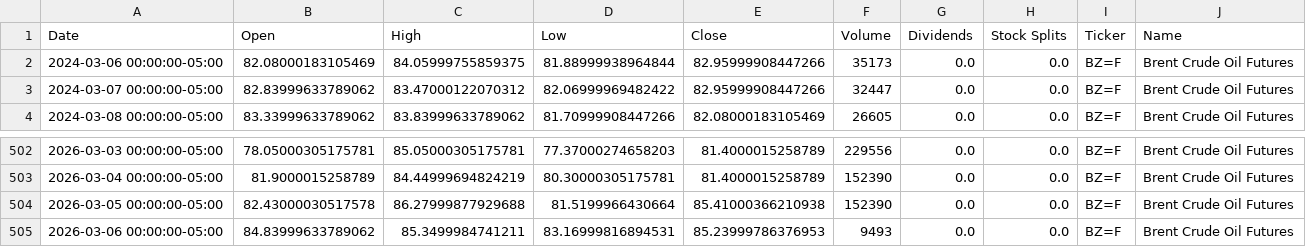
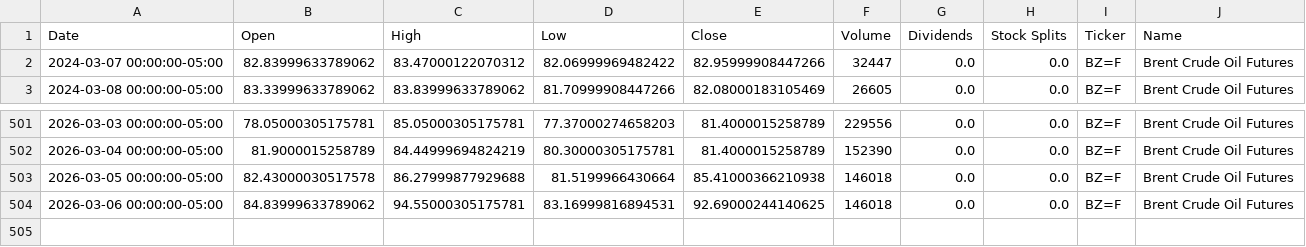
Before and after one commit to dylanmcd0/energy-analysis, a CSV file: data/financial/yfinance/BZ_F.csv, drawn as a sheet; only a part is shown, gaps mark what is left out.

```diff
--- a/data/financial/yfinance/BZ_F.csv
+++ b/data/financial/yfinance/BZ_F.csv
@@ -1,3 +1,2 @@
 Date,Open,High,Low,Close,Volume,Dividends,Stock Splits,Ticker,Name
-2024-03-06 00:00:00-05:00,82.08000183105469,84.05999755859375,81.88999938964844,82.95999908447266,35173,0.0,0.0,BZ=F,Brent Crude Oil Futures
 2024-03-07 00:00:00-05:00,82.83999633789062,83.47000122070312,82.06999969482422,82.95999908447266,32447,0.0,0.0,BZ=F,Brent Crude Oil Futures
@@ -503,3 +502,3 @@ Date,Open,High,Low,Close,Volume,Dividends,Stock Splits,Ticker,Name
 2026-03-04 00:00:00-05:00,81.9000015258789,84.44999694824219,80.30000305175781,81.4000015258789,152390,0.0,0.0,BZ=F,Brent Crude Oil Futures
-2026-03-05 00:00:00-05:00,82.43000030517578,86.27999877929688,81.5199966430664,85.41000366210938,152390,0.0,0.0,BZ=F,Brent Crude Oil Futures
-2026-03-06 00:00:00-05:00,84.83999633789062,85.3499984741211,83.16999816894531,85.23999786376953,9493,0.0,0.0,BZ=F,Brent Crude Oil Futures
+2026-03-05 00:00:00-05:00,82.43000030517578,86.27999877929688,81.5199966430664,85.41000366210938,146018,0.0,0.0,BZ=F,Brent Crude Oil Futures
+2026-03-06 00:00:00-05:00,84.83999633789062,94.55000305175781,83.16999816894531,92.69000244140625,146018,0.0,0.0,BZ=F,Brent Crude Oil Futures
```
Also changed, not shown: data/financial/yfinance/CL_F.csv, data/financial/yfinance/HAL.csv, 18 other files.
